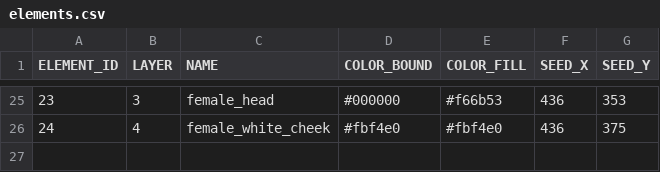
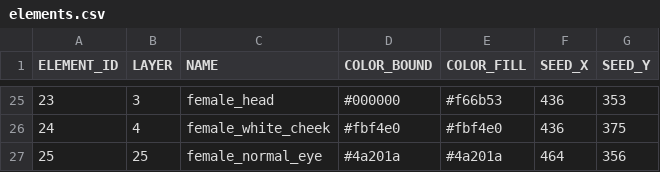
Before and after one commit to itblockz/NewYearGraphics, a CSV file: data/elements.csv, drawn as a sheet; only a part is shown, gaps mark what is left out.

```diff
--- a/data/elements.csv
+++ b/data/elements.csv
@@ -26 +26,2 @@ ELEMENT_ID,LAYER,NAME,COLOR_BOUND,COLOR_FILL,SEED_X,SEED_Y
 24,4,female_white_cheek,#fbf4e0,#fbf4e0,436,375
+25,25,female_normal_eye,#4a201a,#4a201a,464,356
```
Also changed, not shown: data/lines.csv, 1 other file.
